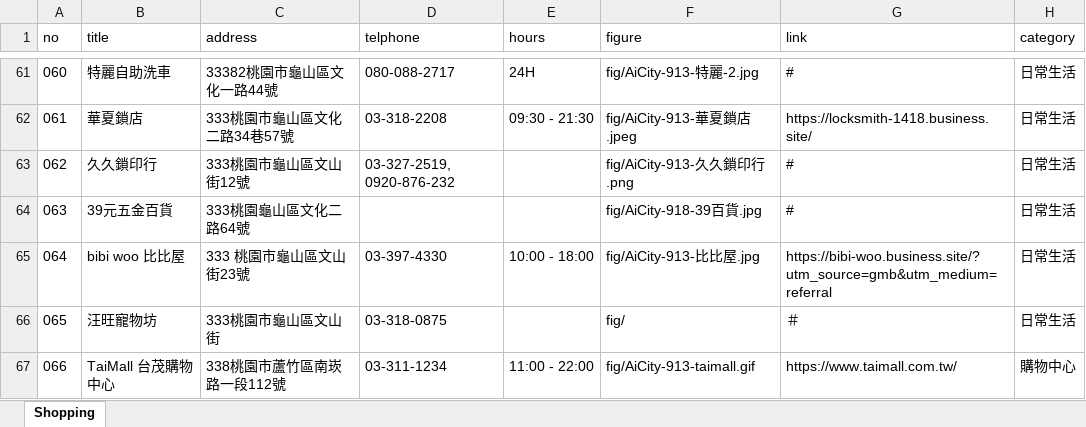
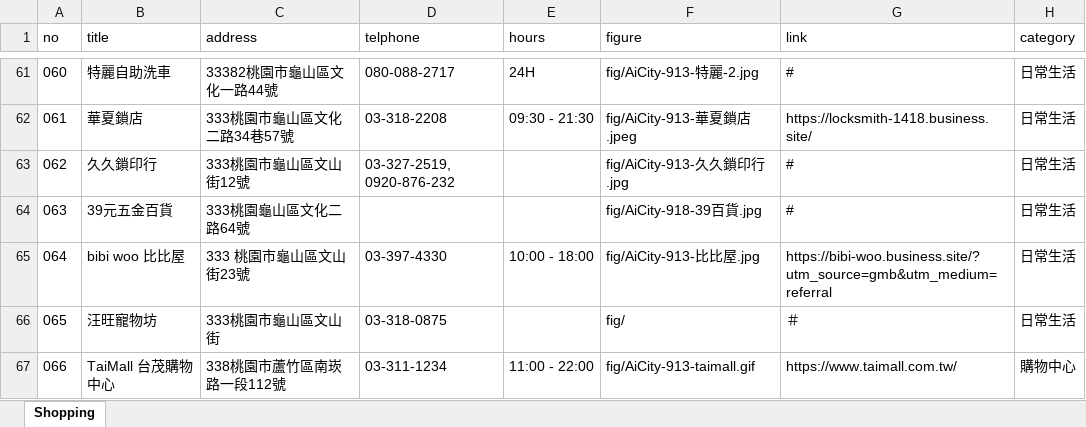
Before and after one commit to TCWang/AiCity2019, an Excel workbook: db/AiCity-73-Shopping.xlsx, sheet Shopping, drawn as a sheet; only a part is shown, gaps mark what is left out; values as stored, in another font and other column widths than the file's, no borders; the diff names each change by its address in the sheet, - before the commit and + after, or states it on an @@ line.

```diff
--- a/db/AiCity-73-Shopping.xlsx (sheet Shopping)
+++ b/db/AiCity-73-Shopping.xlsx (sheet Shopping)
-F63 (figure): fig/AiCity-913-久久鎖印行.png
+F63 (figure): fig/AiCity-913-久久鎖印行.jpg
```
Also changed, not shown: 4 other files.
